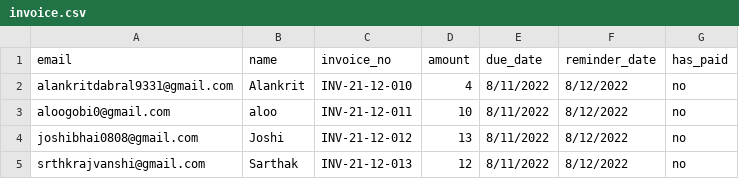
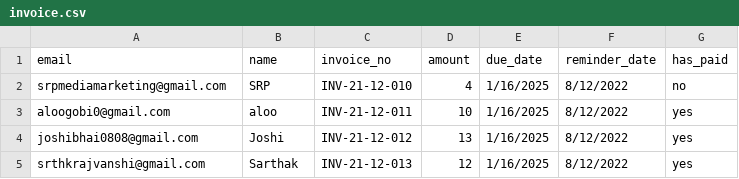
Before and after one commit to rwat-pixel/smtp_automated_email, a CSV file: invoice.csv, drawn as a sheet.

Commit message:
Update invoice.csv

```diff
--- a/invoice.csv
+++ b/invoice.csv
@@ -1,5 +1,5 @@
 email,name,invoice_no,amount,due_date,reminder_date,has_paid
-alankritdabral9331@gmail.com,Alankrit,INV-21-12-010,4,8/11/2022,8/12/2022,no
-aloogobi0@gmail.com,aloo,INV-21-12-011,10,8/11/2022,8/12/2022,no
-joshibhai0808@gmail.com,Joshi,INV-21-12-012,13,8/11/2022,8/12/2022,no
-srthkrajvanshi@gmail.com,Sarthak,INV-21-12-013,12,8/11/2022,8/12/2022,no
+srpmediamarketing@gmail.com,SRP,INV-21-12-010,4,1/16/2025,8/12/2022,no
+aloogobi0@gmail.com,aloo,INV-21-12-011,10,1/16/2025,8/12/2022,yes
+joshibhai0808@gmail.com,Joshi,INV-21-12-012,13,1/16/2025,8/12/2022,yes
+srthkrajvanshi@gmail.com,Sarthak,INV-21-12-013,12,1/16/2025,8/12/2022,yes
```
